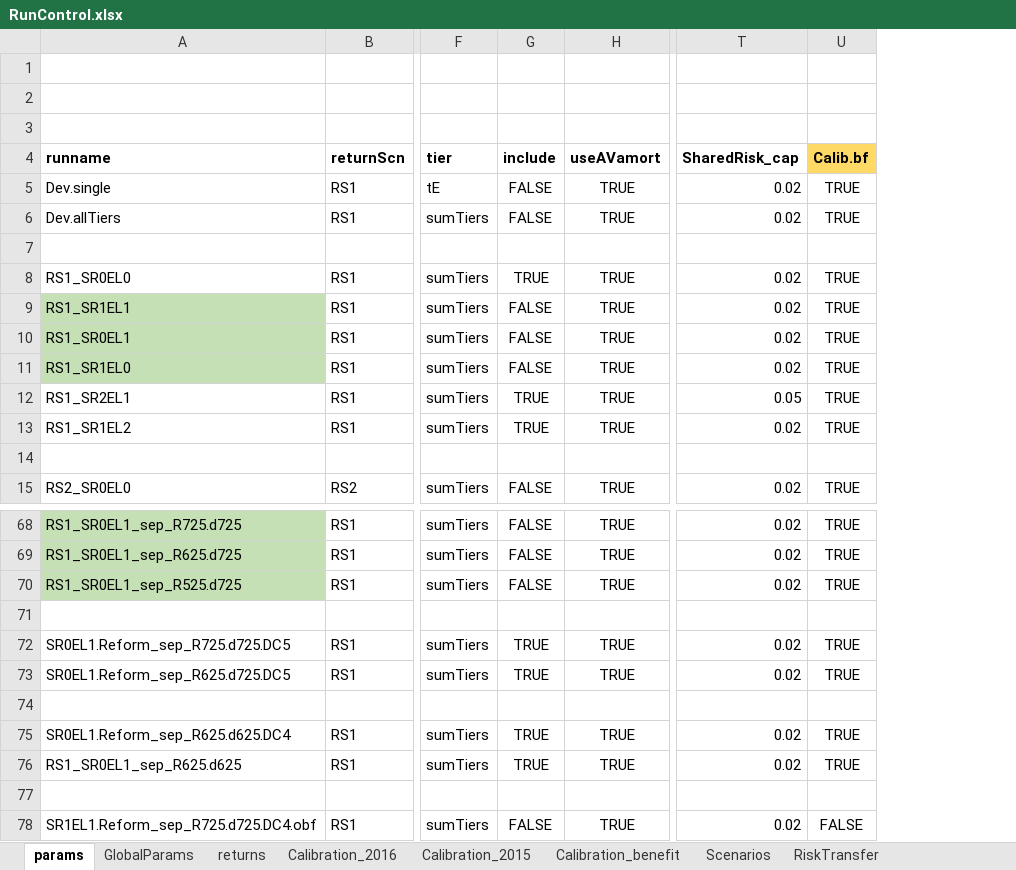
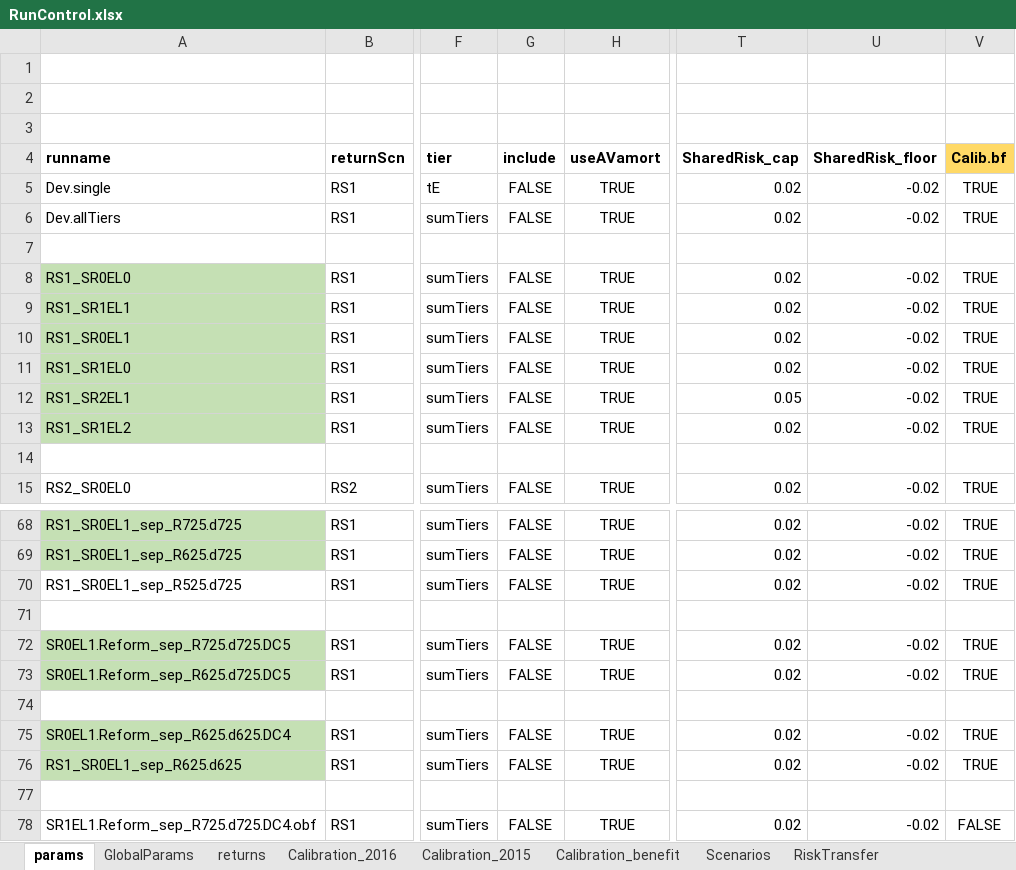
Before and after one commit to marshallpku/Model_PSERS, an Excel workbook: RunControl.xlsx, sheet params, drawn as a sheet; only a part is shown, gaps mark what is left out; values as stored, in another font and other column widths than the file's, no borders; the diff covers the shown part only; the diff names each change by its address in the sheet, - before the commit and + after, or states it on an @@ line.

```diff
--- a/RunControl.xlsx (sheet params)
+++ b/RunControl.xlsx (sheet params)
+column U (SharedRisk_floor), rows 5-15: -0.02 | -0.02 |  | -0.02 | -0.02 | -0.02 | -0.02 | -0.02 | -0.02 |  | -0.02; rows 68-78: -0.02 | -0.02 | -0.02 |  | -0.02 | -0.02 |  | -0.02 | -0.02 |  | -0.02
-A8 fill: none
+A8 fill: #C5E0B4
-G8 (include): TRUE
+G8 (include): FALSE
-A12:A13 fill: none
+A12:A13 fill: #C5E0B4
-G12:G13 (include): TRUE
+G12:G13 (include): FALSE
-A70 fill: #C5E0B4
+A70 fill: none
-A72:A73 fill: none
+A72:A73 fill: #C5E0B4
-G72:G73 (include): TRUE
+G72:G73 (include): FALSE
-A75:A76 fill: none
+A75:A76 fill: #C5E0B4
-G75:G76 (include): TRUE
+G75:G76 (include): FALSE
```
Also changed, not shown: 4 edited cells and cell formats elsewhere in this sheet, Results/RiskTransfer/RiskTransfer_shareNew.xlsx, Results/RiskTransfer/RiskTransfer_stch.tab.xlsx, 10 other files.
